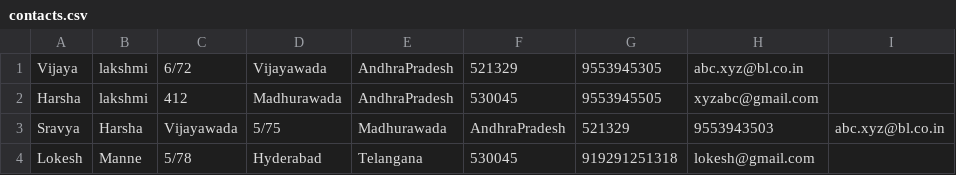
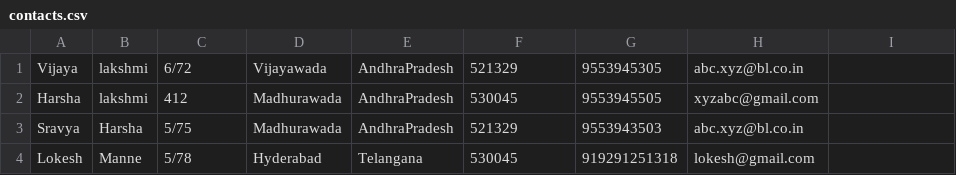
Before and after one commit to vijayalakshmimannay/AddressBook, a CSV file: Addressbook/contacts.csv, drawn as a sheet.

Commit message:
Update contacts.csv

```diff
--- a/Addressbook/contacts.csv
+++ b/Addressbook/contacts.csv
@@ -2,3 +2,3 @@ Vijaya,lakshmi,6/72,Vijayawada,AndhraPradesh,521329,9553945305,abc.xyz@bl.co.in
 Harsha,lakshmi,412,Madhurawada,AndhraPradesh,530045,9553945505,xyzabc@gmail.com
-Sravya,Harsha,Vijayawada,5/75,Madhurawada,AndhraPradesh,521329,9553943503,abc.xyz@bl.co.in
+Sravya,Harsha,5/75,Madhurawada,AndhraPradesh,521329,9553943503,abc.xyz@bl.co.in
 Lokesh,Manne,5/78,Hyderabad,Telangana,530045,919291251318,lokesh@gmail.com
```
